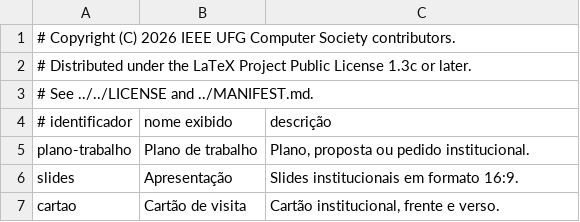
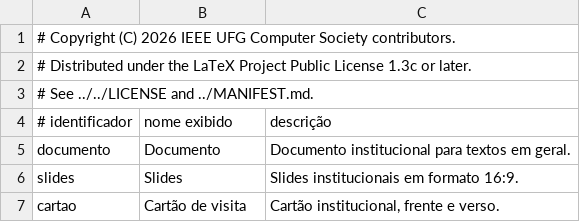
Before and after one commit to IEEEUFG-COMPUTERSOCIETY/latex, a TSV file: development/templates/catalog.tsv, drawn as a sheet.

```diff
--- a/development/templates/catalog.tsv
+++ b/development/templates/catalog.tsv
@@ -4,4 +4,4 @@
 # identificador|nome exibido|descrição
-plano-trabalho|Plano de trabalho|Plano, proposta ou pedido institucional.
-slides|Apresentação|Slides institucionais em formato 16:9.
+documento|Documento|Documento institucional para textos em geral.
+slides|Slides|Slides institucionais em formato 16:9.
 cartao|Cartão de visita|Cartão institucional, frente e verso.
```
Also changed, not shown: 12 other files.
